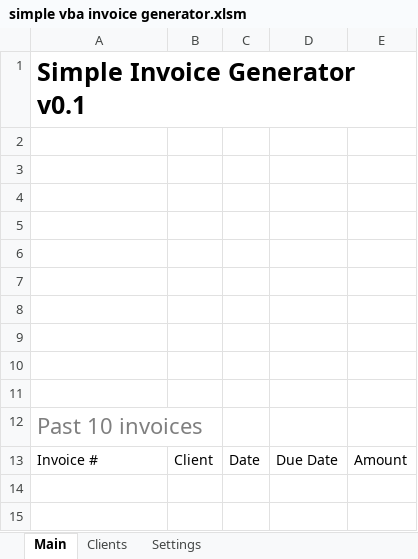
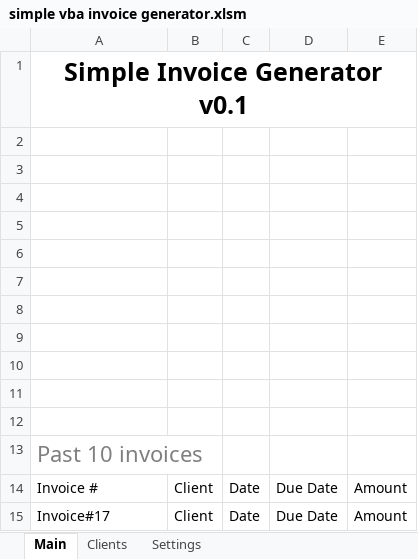
Before and after one commit to nejctrl/Simple-vba-invoice-generator, an Excel workbook: simple vba invoice generator.xlsm, sheet Main, drawn as a sheet; values as stored, in another font and other column widths than the file's, no borders; charts and pictures not drawn; the diff names each change by its address in the sheet, - before the commit and + after, or states it on an @@ line.

Commit message:
Added 'Last 10 invoices'
Last ten invoices are shown on the Main sheet.

```diff
--- a/simple vba invoice generator.xlsm (sheet Main)
+++ b/simple vba invoice generator.xlsm (sheet Main)
-A1 alignment: left
+A1 alignment: center
+A1:E1 merged
+row 12: (empty)
+row 15: Invoice#17 | Client | Date | Due Date | Amount
```
Also changed, not shown: sheet Settings.
